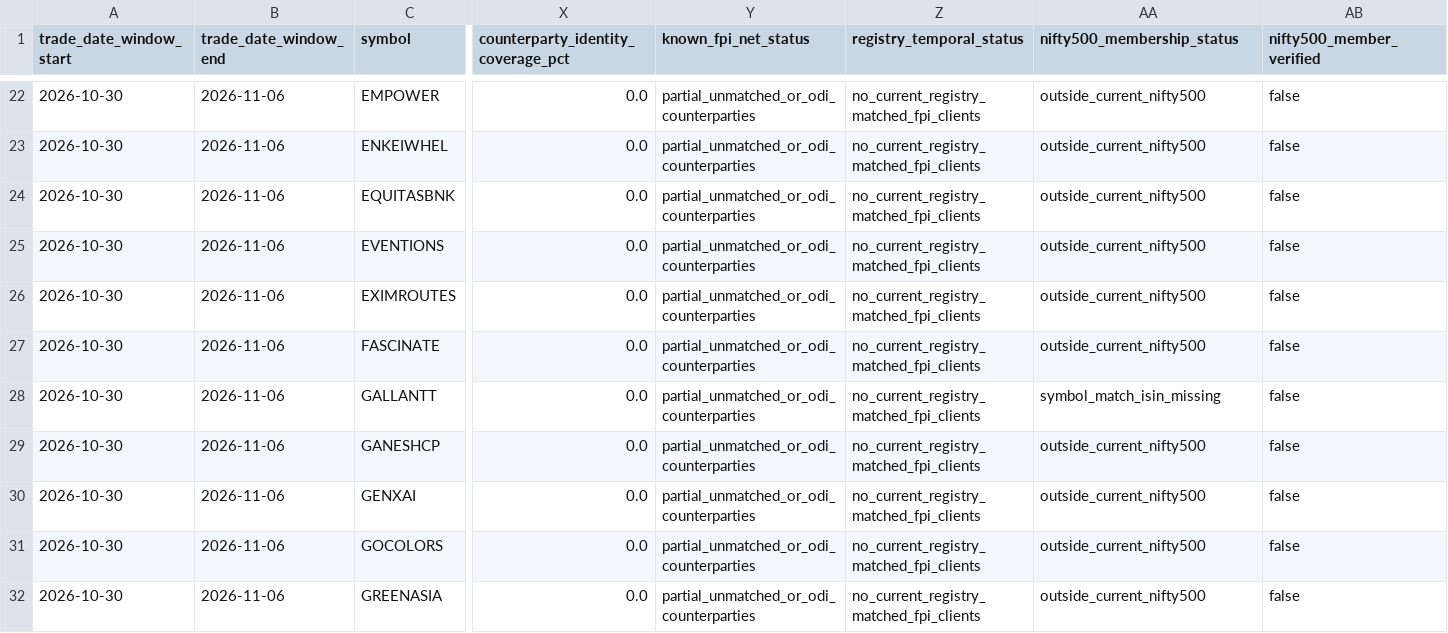
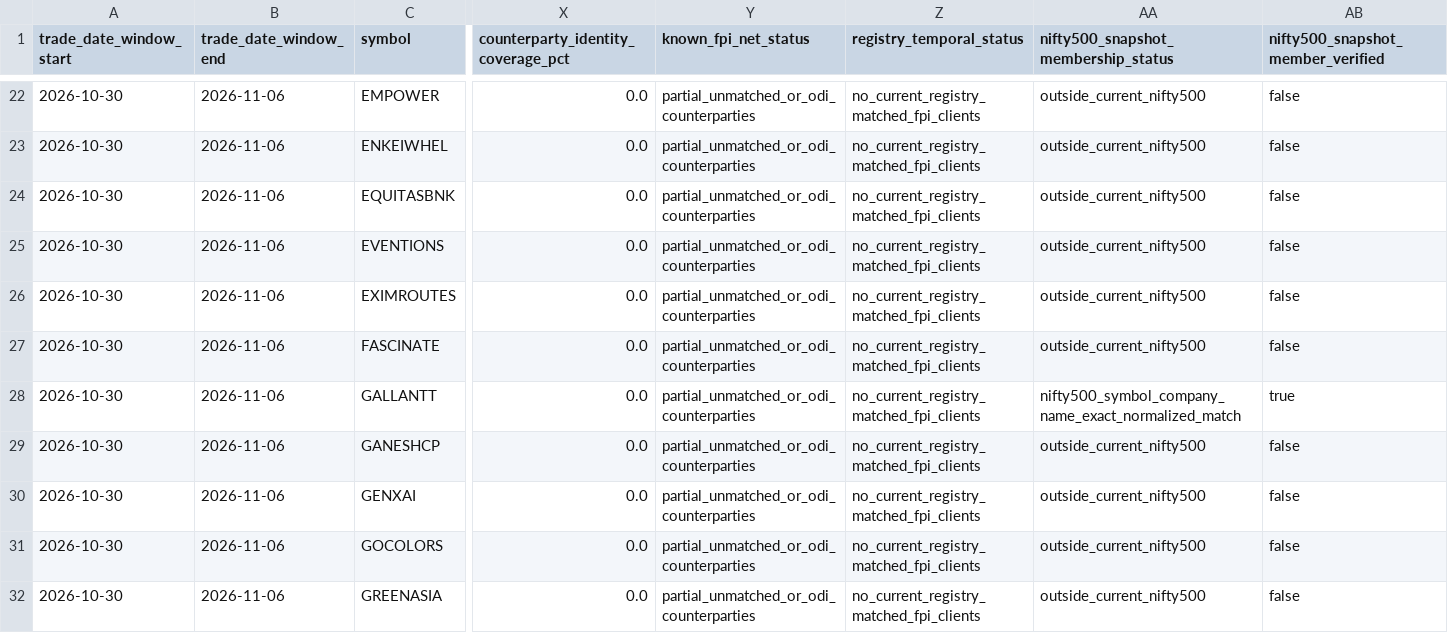
Before and after one commit to pagipari-hub/fii-accumulation-engine, a CSV file: data/raw/fpi_deal_attribution/fpi_deal_stock_summary_current.csv, drawn as a sheet; only a part is shown, gaps mark what is left out; the diff covers the shown part only; the diff names each change by its address in the sheet, - before the commit and + after, or states it on an @@ line.

```diff
--- a/data/raw/fpi_deal_attribution/fpi_deal_stock_summary_current.csv
+++ b/data/raw/fpi_deal_attribution/fpi_deal_stock_summary_current.csv
-AA1: nifty500_membership_status
+AA1: nifty500_snapshot_membership_status
-AB1: nifty500_member_verified
+AB1: nifty500_snapshot_member_verified
-AA28: symbol_match_isin_missing
+AA28: nifty500_symbol_company_name_exact_normalized_match
-AB28: false
+AB28: true
```
Also changed, not shown: 12 edited cells elsewhere in this file, 5 other files.
